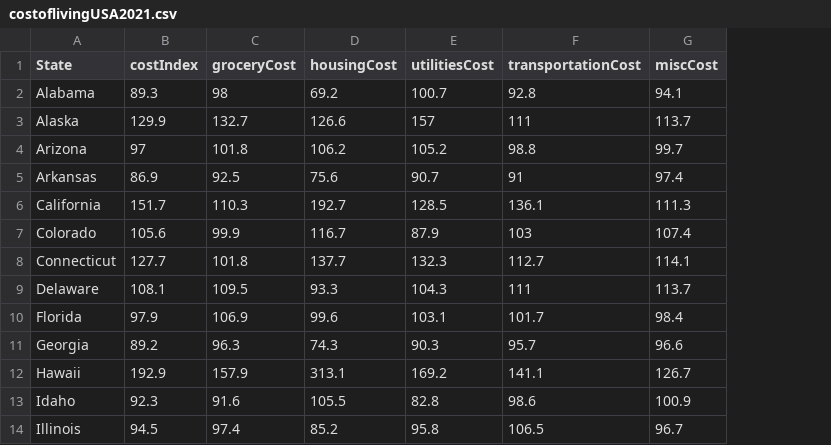
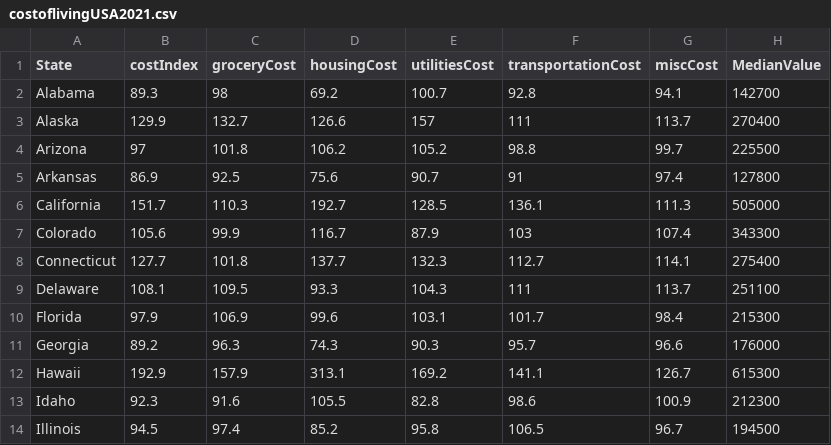
Before and after one commit to Verniuss/dsc520, a CSV file: data/Project/costoflivingUSA2021.csv, drawn as a sheet; only a part is shown; the diff names each change by its address in the sheet, - before the commit and + after, or states it on an @@ line.

Commit message:
Update costoflivingUSA2021.csv

```diff
--- a/data/Project/costoflivingUSA2021.csv
+++ b/data/Project/costoflivingUSA2021.csv
+column H (MedianValue), rows 2-14: 142700 | 270400 | 225500 | 127800 | 505000 | 343300 | 275400 | 251100 | 215300 | 176000 | 615300 | 212300 | 194500
```
